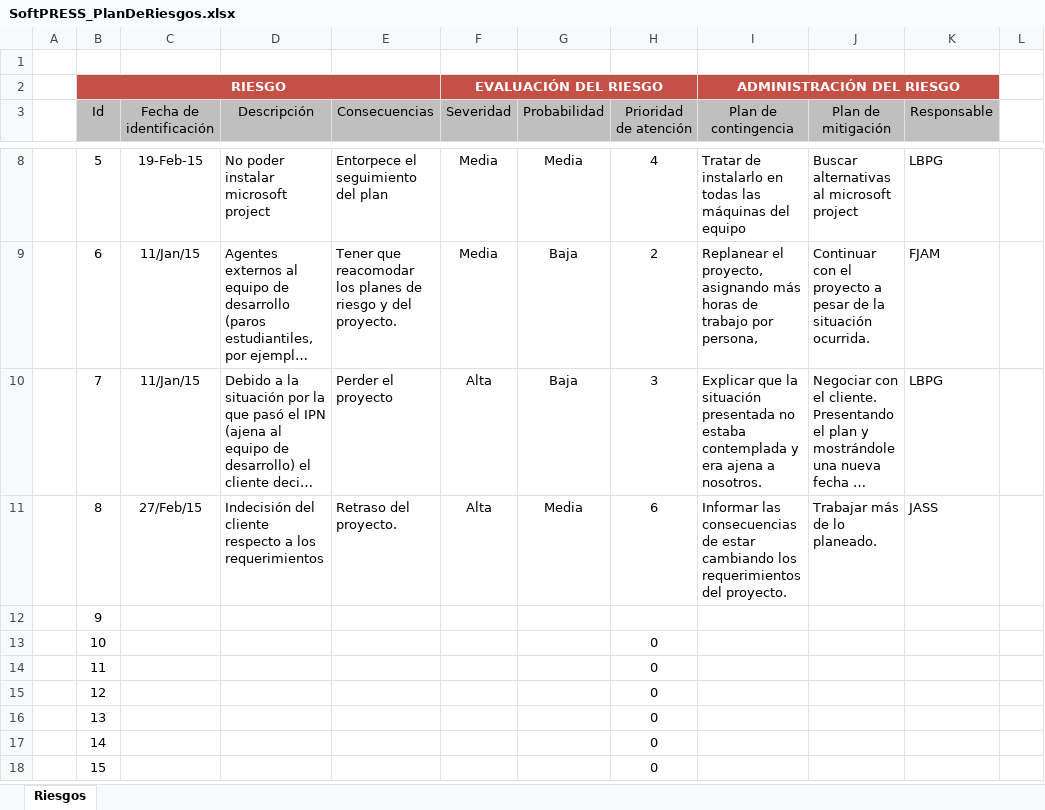
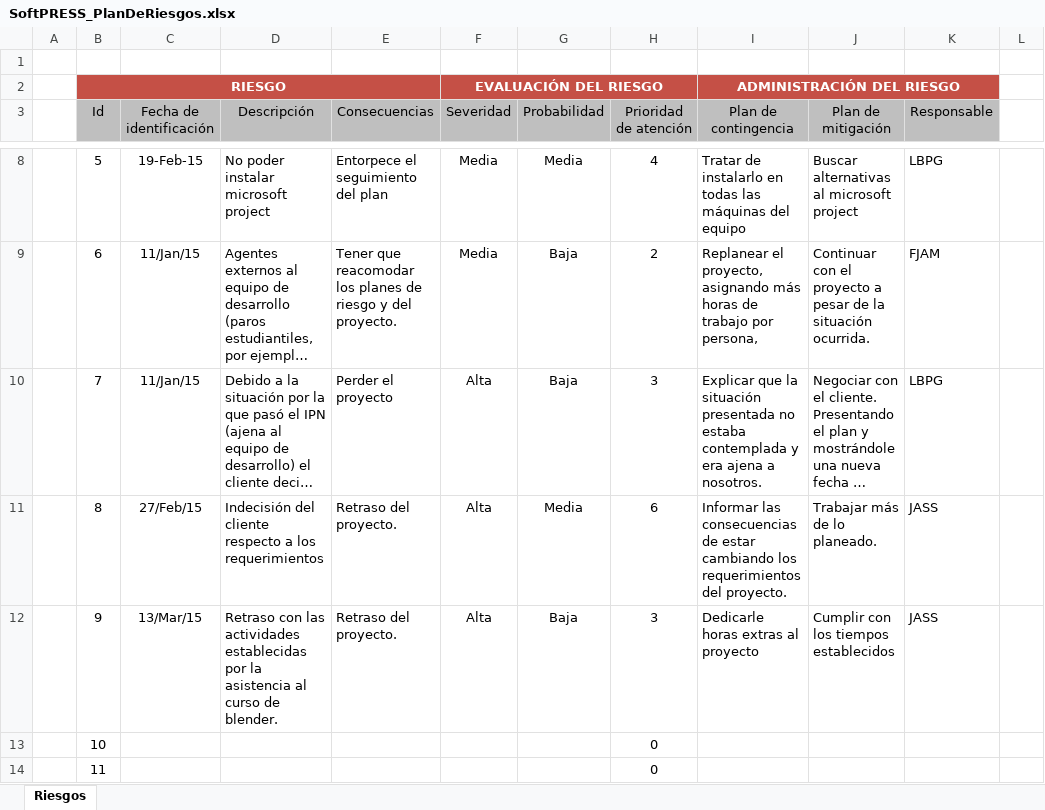
Before and after one commit to francisco-alamillo/ProyectoNutricion, an Excel workbook: Documentacion/SoftPRESS_PlanDeRiesgos.xlsx, sheet Riesgos, drawn as a sheet; only a part is shown, gaps mark what is left out; the shorter side is filled out with more unchanged rows; long unchanged cells end in …; values as stored, in another font and other column widths than the file's, no borders; conditional formats not drawn; the diff names each change by its address in the sheet, - before the commit and + after, or states it on an @@ line.

Commit message:
Plan de riesgos y junta de estatus
minuta de la junta realizada el 13 de marzo de 2015

```diff
--- a/Documentacion/SoftPRESS_PlanDeRiesgos.xlsx (sheet Riesgos)
+++ b/Documentacion/SoftPRESS_PlanDeRiesgos.xlsx (sheet Riesgos)
-C12 (Fecha de identificación): (empty)
+C12 (Fecha de identificación): 13/Mar/15
-D12 (Descripción): (empty)
+D12 (Descripción): Retraso con las actividades establecidas por la asistencia al curso de blender.
-E12 (Consecuencias): (empty)
+E12 (Consecuencias): Retraso del proyecto.
-F12 (Severidad): (empty)
+F12 (Severidad): Alta
-G12 (Probabilidad): (empty)
+G12 (Probabilidad): Baja
-H12 (Prioridad de atención): (empty)
+H12 (Prioridad de atención): 3
-I12 (Plan de contingencia): (empty)
+I12 (Plan de contingencia): Dedicarle horas extras al proyecto
-J12 (Plan de mitigación): (empty)
+J12 (Plan de mitigación): Cumplir con los tiempos establecidos
-K12 (Responsable): (empty)
+K12 (Responsable): JASS
```
Also changed, not shown: 1 other file.
